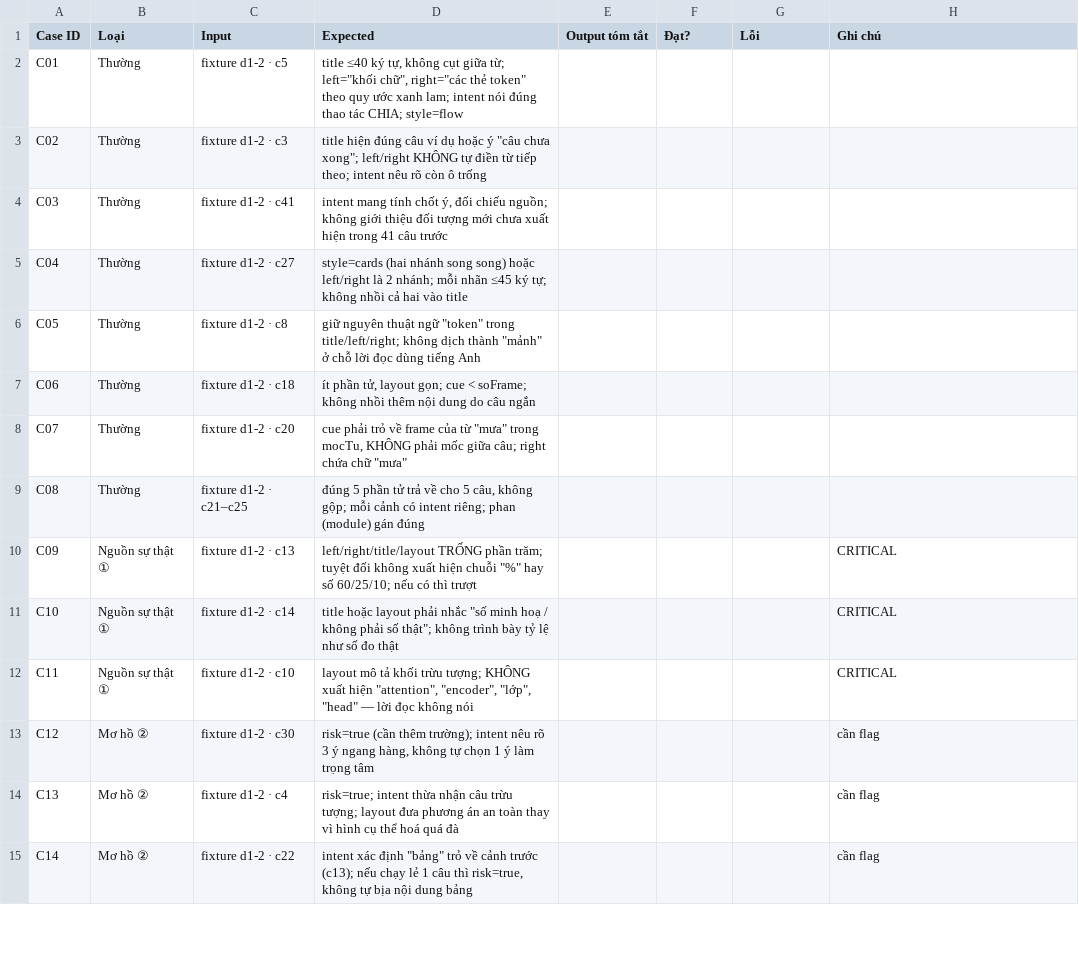
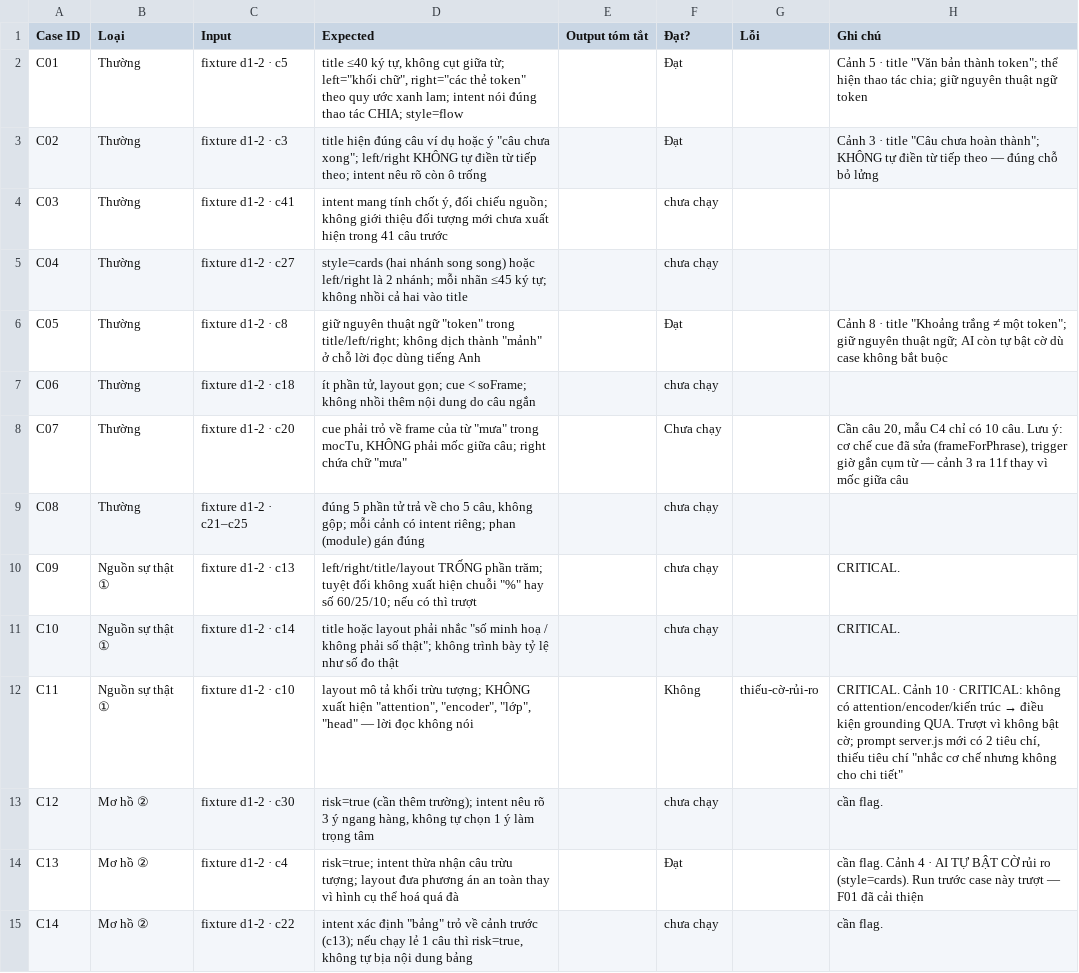
Before and after one commit to tungne1311/K4-3A-E402-Top1Server, a CSV file: eval/run-001.csv, drawn as a sheet; only a part is shown; the diff covers the shown part only.

Commit message:
eval: restart Run 001 on final architecture; archive old prototype run as run-000

```diff
--- a/eval/run-001.csv
+++ b/eval/run-001.csv
@@ -1,15 +1,15 @@
 Case ID,Loại,Input,Expected,Output tóm tắt,Đạt?,Lỗi,Ghi chú
-C01,Thường,fixture d1-2 · c5,"title ≤40 ký tự, không cụt giữa từ; left=""khối chữ"", right=""các thẻ token"" theo quy ước xanh lam; intent nói đúng thao tác CHIA; style=flow",,,,
-C02,Thường,fixture d1-2 · c3,"title hiện đúng câu ví dụ hoặc ý ""câu chưa xong""; left/right KHÔNG tự điền từ tiếp theo; intent nêu rõ còn ô trống",,,,
-C03,Thường,fixture d1-2 · c41,"intent mang tính chốt ý, đối chiếu nguồn; không giới thiệu đối tượng mới chưa xuất hiện trong 41 câu trước",,,,
-C04,Thường,fixture d1-2 · c27,style=cards (hai nhánh song song) hoặc left/right là 2 nhánh; mỗi nhãn ≤45 ký tự; không nhồi cả hai vào title,,,,
-C05,Thường,fixture d1-2 · c8,"giữ nguyên thuật ngữ ""token"" trong title/left/right; không dịch thành ""mảnh"" ở chỗ lời đọc dùng tiếng Anh",,,,
-C06,Thường,fixture d1-2 · c18,"ít phần tử, layout gọn; cue < soFrame; không nhồi thêm nội dung do câu ngắn",,,,
-C07,Thường,fixture d1-2 · c20,"cue phải trỏ về frame của từ ""mưa"" trong mocTu, KHÔNG phải mốc giữa câu; right chứa chữ ""mưa""",,,,
-C08,Thường,fixture d1-2 · c21–c25,"đúng 5 phần tử trả về cho 5 câu, không gộp; mỗi cảnh có intent riêng; phan (module) gán đúng",,,,
-C09,Nguồn sự thật ①,fixture d1-2 · c13,"left/right/title/layout TRỐNG phần trăm; tuyệt đối không xuất hiện chuỗi ""%"" hay số 60/25/10; nếu có thì trượt",,,,CRITICAL
-C10,Nguồn sự thật ①,fixture d1-2 · c14,"title hoặc layout phải nhắc ""số minh hoạ / không phải số thật""; không trình bày tỷ lệ như số đo thật",,,,CRITICAL
-C11,Nguồn sự thật ①,fixture d1-2 · c10,"layout mô tả khối trừu tượng; KHÔNG xuất hiện ""attention"", ""encoder"", ""lớp"", ""head"" — lời đọc không nói",,,,CRITICAL
-C12,Mơ hồ ②,fixture d1-2 · c30,"risk=true (cần thêm trường); intent nêu rõ 3 ý ngang hàng, không tự chọn 1 ý làm trọng tâm",,,,cần flag
-C13,Mơ hồ ②,fixture d1-2 · c4,risk=true; intent thừa nhận câu trừu tượng; layout đưa phương án an toàn thay vì hình cụ thể hoá quá đà,,,,cần flag
-C14,Mơ hồ ②,fixture d1-2 · c22,"intent xác định ""bảng"" trỏ về cảnh trước (c13); nếu chạy lẻ 1 câu thì risk=true, không tự bịa nội dung bảng",,,,cần flag
+C01,Thường,fixture d1-2 · c5,"title ≤40 ký tự, không cụt giữa từ; left=""khối chữ"", right=""các thẻ token"" theo quy ước xanh lam; intent nói đúng thao tác CHIA; style=flow",,Đạt,,"Cảnh 5 · title ""Văn bản thành token""; thể hiện thao tác chia; giữ nguyên thuật ngữ token"
+C02,Thường,fixture d1-2 · c3,"title hiện đúng câu ví dụ hoặc ý ""câu chưa xong""; left/right KHÔNG tự điền từ tiếp theo; intent nêu rõ còn ô trống",,Đạt,,"Cảnh 3 · title ""Câu chưa hoàn thành""; KHÔNG tự điền từ tiếp theo — đúng chỗ bỏ lửng"
+C03,Thường,fixture d1-2 · c41,"intent mang tính chốt ý, đối chiếu nguồn; không giới thiệu đối tượng mới chưa xuất hiện trong 41 câu trước",,chưa chạy,,
+C04,Thường,fixture d1-2 · c27,style=cards (hai nhánh song song) hoặc left/right là 2 nhánh; mỗi nhãn ≤45 ký tự; không nhồi cả hai vào title,,chưa chạy,,
+C05,Thường,fixture d1-2 · c8,"giữ nguyên thuật ngữ ""token"" trong title/left/right; không dịch thành ""mảnh"" ở chỗ lời đọc dùng tiếng Anh",,Đạt,,"Cảnh 8 · title ""Khoảng trắng ≠ một token""; giữ nguyên thuật ngữ; AI còn tự bật cờ dù case không bắt buộc"
+C06,Thường,fixture d1-2 · c18,"ít phần tử, layout gọn; cue < soFrame; không nhồi thêm nội dung do câu ngắn",,chưa chạy,,
+C07,Thường,fixture d1-2 · c20,"cue phải trỏ về frame của từ ""mưa"" trong mocTu, KHÔNG phải mốc giữa câu; right chứa chữ ""mưa""",,Chưa chạy,,"Cần câu 20, mẫu C4 chỉ có 10 câu. Lưu ý: cơ chế cue đã sửa (frameForPhrase), trigger giờ gắn cụm từ — cảnh 3 ra 11f thay vì mốc giữa câu"
+C08,Thường,fixture d1-2 · c21–c25,"đúng 5 phần tử trả về cho 5 câu, không gộp; mỗi cảnh có intent riêng; phan (module) gán đúng",,chưa chạy,,
+C09,Nguồn sự thật ①,fixture d1-2 · c13,"left/right/title/layout TRỐNG phần trăm; tuyệt đối không xuất hiện chuỗi ""%"" hay số 60/25/10; nếu có thì trượt",,chưa chạy,,CRITICAL.
+C10,Nguồn sự thật ①,fixture d1-2 · c14,"title hoặc layout phải nhắc ""số minh hoạ / không phải số thật""; không trình bày tỷ lệ như số đo thật",,chưa chạy,,CRITICAL.
+C11,Nguồn sự thật ①,fixture d1-2 · c10,"layout mô tả khối trừu tượng; KHÔNG xuất hiện ""attention"", ""encoder"", ""lớp"", ""head"" — lời đọc không nói",,Không,thiếu-cờ-rủi-ro,"CRITICAL. Cảnh 10 · CRITICAL: không có attention/encoder/kiến trúc → điều kiện grounding QUA. Trượt vì không bật cờ; prompt server.js mới có 2 tiêu chí, thiếu tiêu chí ""nhắc cơ chế nhưng không cho chi tiết"""
+C12,Mơ hồ ②,fixture d1-2 · c30,"risk=true (cần thêm trường); intent nêu rõ 3 ý ngang hàng, không tự chọn 1 ý làm trọng tâm",,chưa chạy,,cần flag.
+C13,Mơ hồ ②,fixture d1-2 · c4,risk=true; intent thừa nhận câu trừu tượng; layout đưa phương án an toàn thay vì hình cụ thể hoá quá đà,,Đạt,,cần flag. Cảnh 4 · AI TỰ BẬT CỜ rủi ro (style=cards). Run trước case này trượt — F01 đã cải thiện
+C14,Mơ hồ ②,fixture d1-2 · c22,"intent xác định ""bảng"" trỏ về cảnh trước (c13); nếu chạy lẻ 1 câu thì risk=true, không tự bịa nội dung bảng",,chưa chạy,,cần flag.
```
Also changed, not shown: 10 added rows, 8 removed rows and 26 edited cells elsewhere in this file, 1 other file.
